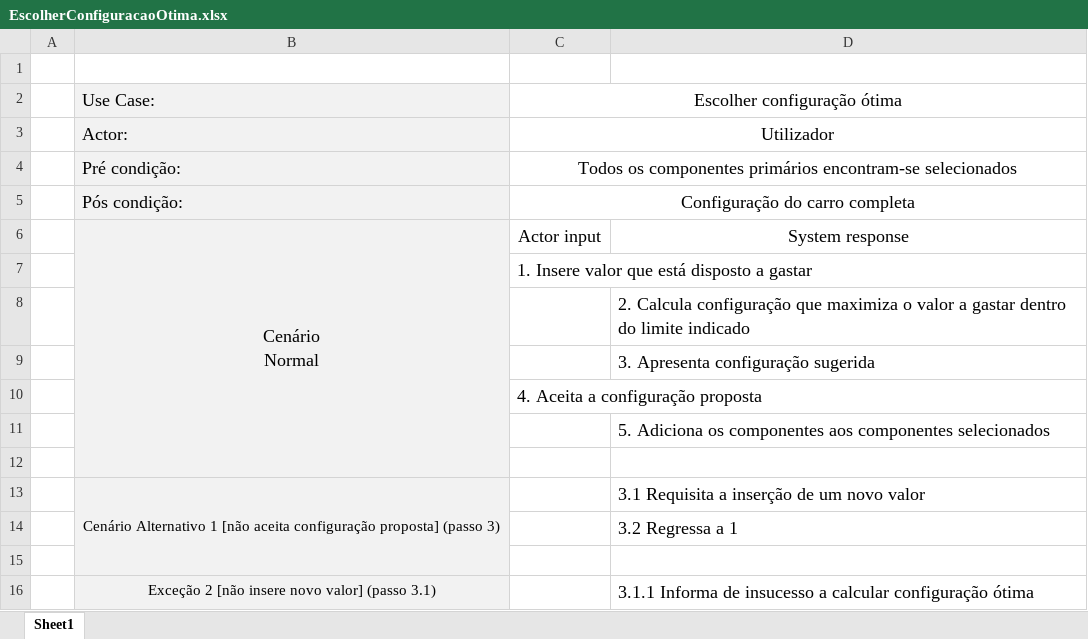
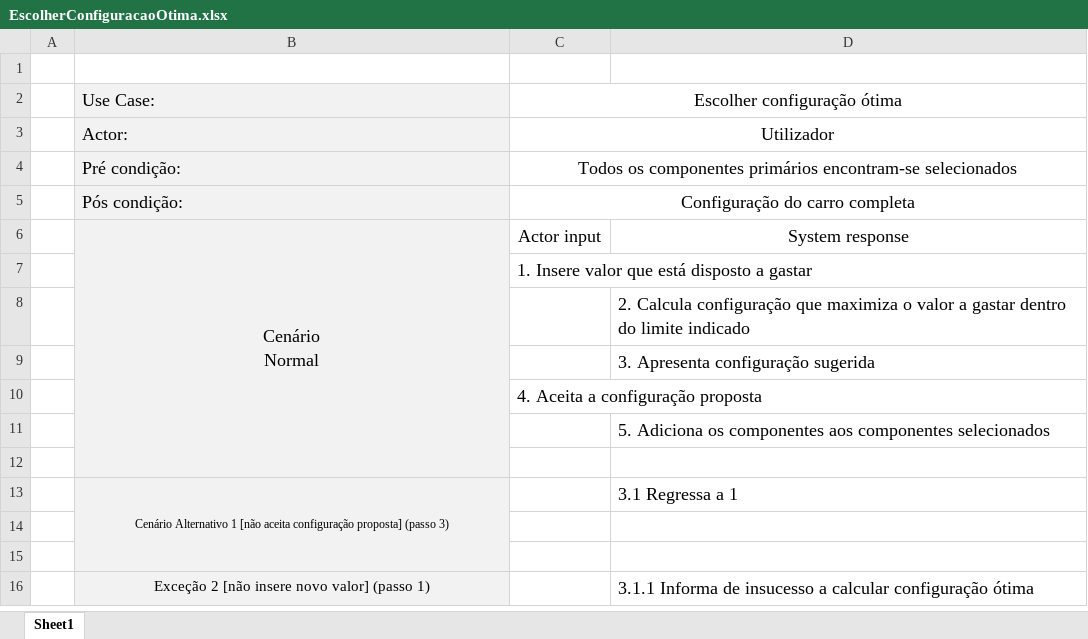
Before and after one commit to alves-luis/dss-configura_facil, an Excel workbook: diagramas/UseCases/EscolherConfiguracaoOtima.xlsx, sheet Sheet1, drawn as a sheet; values as stored, in another font and other column widths than the file's, no borders; removed rows and columns are numbered as before the commit, all else as after; the diff names each change by its address in the sheet, - before the commit and + after, or states it on an @@ line.

Commit message:
Escolher Configuração Ótima atualizado
Adicionado o diagrama de máquina de estado, atualizado o diagrama de máquina de estado global, atualizado o use case e adicionados os mockups

```diff
--- a/diagramas/UseCases/EscolherConfiguracaoOtima.xlsx (sheet Sheet1)
+++ b/diagramas/UseCases/EscolherConfiguracaoOtima.xlsx (sheet Sheet1)
@@ B13 text size: smaller @@
-D13: 3.1 Requisita a inserção de um novo valor
+D13: 3.1 Regressa a 1
-row 14:  |  |  | 3.2 Regressa a 1
+row 15: (empty)
-B16: Exceção 2 [não insere novo valor] (passo 3.1)
+B16: Exceção 2 [não insere novo valor] (passo 1)
```
Also changed, not shown: 4 other files.
